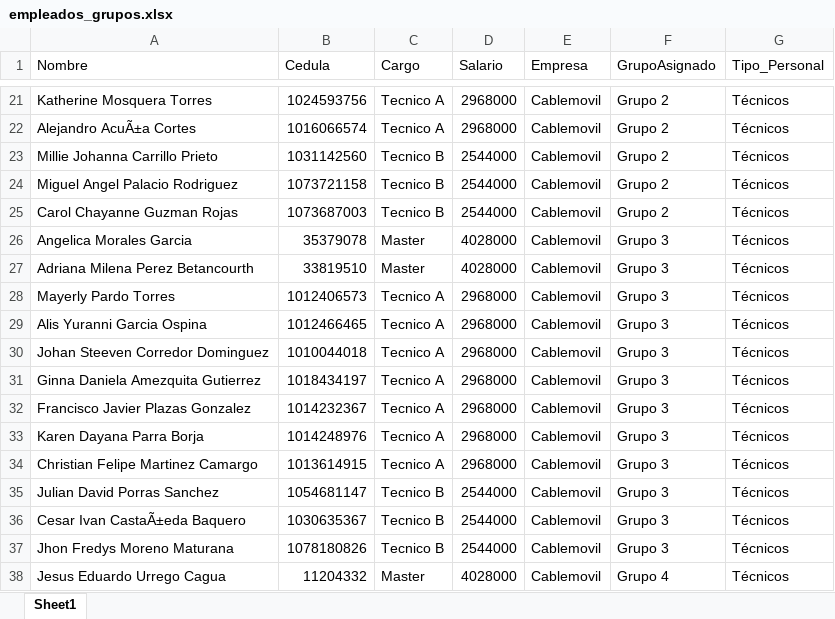
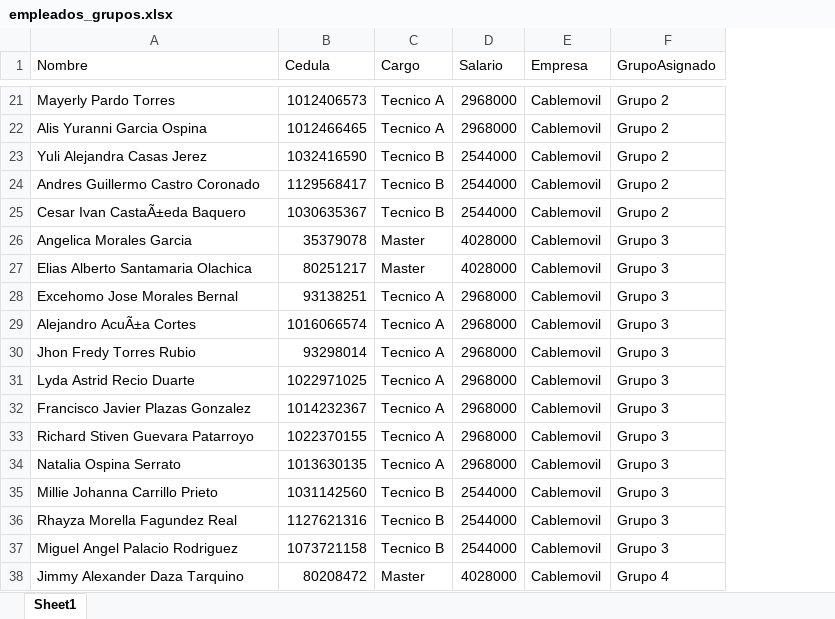
Before and after one commit to RichGuep/MovilGo, an Excel workbook: empleados_grupos.xlsx, sheet Sheet1, drawn as a sheet; only a part is shown, gaps mark what is left out; values as stored, in another font and other column widths than the file's, no borders; removed rows and columns are numbered as before the commit, all else as after; the diff covers the shown part only; the diff names each change by its address in the sheet, - before the commit and + after, or states it on an @@ line.

```diff
--- a/empleados_grupos.xlsx (sheet Sheet1)
+++ b/empleados_grupos.xlsx (sheet Sheet1)
-column G (Tipo_Personal), rows 21-38: all Técnicos
-A21 (Nombre): Katherine Mosquera Torres
+A21 (Nombre): Mayerly Pardo Torres
-B21 (Cedula): 1024593756
+B21 (Cedula): 1012406573
-A22 (Nombre): Alejandro AcuÃ±a Cortes
+A22 (Nombre): Alis Yuranni Garcia Ospina
-B22 (Cedula): 1016066574
+B22 (Cedula): 1012466465
-A23 (Nombre): Millie Johanna Carrillo Prieto
+A23 (Nombre): Yuli Alejandra Casas Jerez
-B23 (Cedula): 1031142560
+B23 (Cedula): 1032416590
-A24 (Nombre): Miguel Angel Palacio Rodriguez
+A24 (Nombre): Andres Guillermo Castro Coronado
-B24 (Cedula): 1073721158
+B24 (Cedula): 1129568417
-A25 (Nombre): Carol Chayanne Guzman Rojas
+A25 (Nombre): Cesar Ivan CastaÃ±eda Baquero
-B25 (Cedula): 1073687003
+B25 (Cedula): 1030635367
-A27 (Nombre): Adriana Milena Perez Betancourth
+A27 (Nombre): Elias Alberto Santamaria Olachica
-B27 (Cedula): 33819510
+B27 (Cedula): 80251217
-A28 (Nombre): Mayerly Pardo Torres
+A28 (Nombre): Excehomo Jose Morales Bernal
-B28 (Cedula): 1012406573
+B28 (Cedula): 93138251
-A29 (Nombre): Alis Yuranni Garcia Ospina
+A29 (Nombre): Alejandro AcuÃ±a Cortes
-B29 (Cedula): 1012466465
+B29 (Cedula): 1016066574
-A30 (Nombre): Johan Steeven Corredor Dominguez
+A30 (Nombre): Jhon Fredy Torres Rubio
-B30 (Cedula): 1010044018
+B30 (Cedula): 93298014
-A31 (Nombre): Ginna Daniela Amezquita Gutierrez
+A31 (Nombre): Lyda Astrid Recio Duarte
-B31 (Cedula): 1018434197
+B31 (Cedula): 1022971025
-A33 (Nombre): Karen Dayana Parra Borja
+A33 (Nombre): Richard Stiven Guevara Patarroyo
-B33 (Cedula): 1014248976
+B33 (Cedula): 1022370155
-A34 (Nombre): Christian Felipe Martinez Camargo
+A34 (Nombre): Natalia Ospina Serrato
-B34 (Cedula): 1013614915
+B34 (Cedula): 1013630135
-A35 (Nombre): Julian David Porras Sanchez
+A35 (Nombre): Millie Johanna Carrillo Prieto
-B35 (Cedula): 1054681147
+B35 (Cedula): 1031142560
-A36 (Nombre): Cesar Ivan CastaÃ±eda Baquero
+A36 (Nombre): Rhayza Morella Fagundez Real
-B36 (Cedula): 1030635367
+B36 (Cedula): 1127621316
-A37 (Nombre): Jhon Fredys Moreno Maturana
+A37 (Nombre): Miguel Angel Palacio Rodriguez
-B37 (Cedula): 1078180826
+B37 (Cedula): 1073721158
-A38 (Nombre): Jesus Eduardo Urrego Cagua
+A38 (Nombre): Jimmy Alexander Daza Tarquino
-B38 (Cedula): 11204332
+B38 (Cedula): 80208472
```
Also changed, not shown: 9 added rows, 5 removed rows, 3 moved rows and 30 edited cells elsewhere in this sheet.
